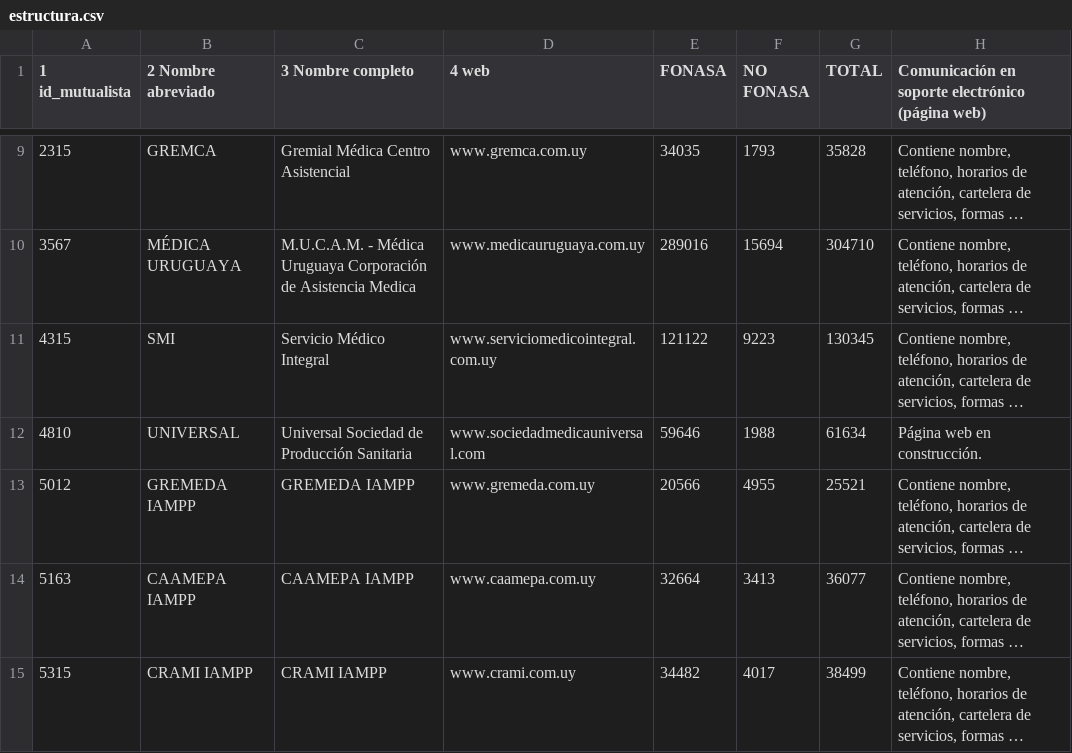
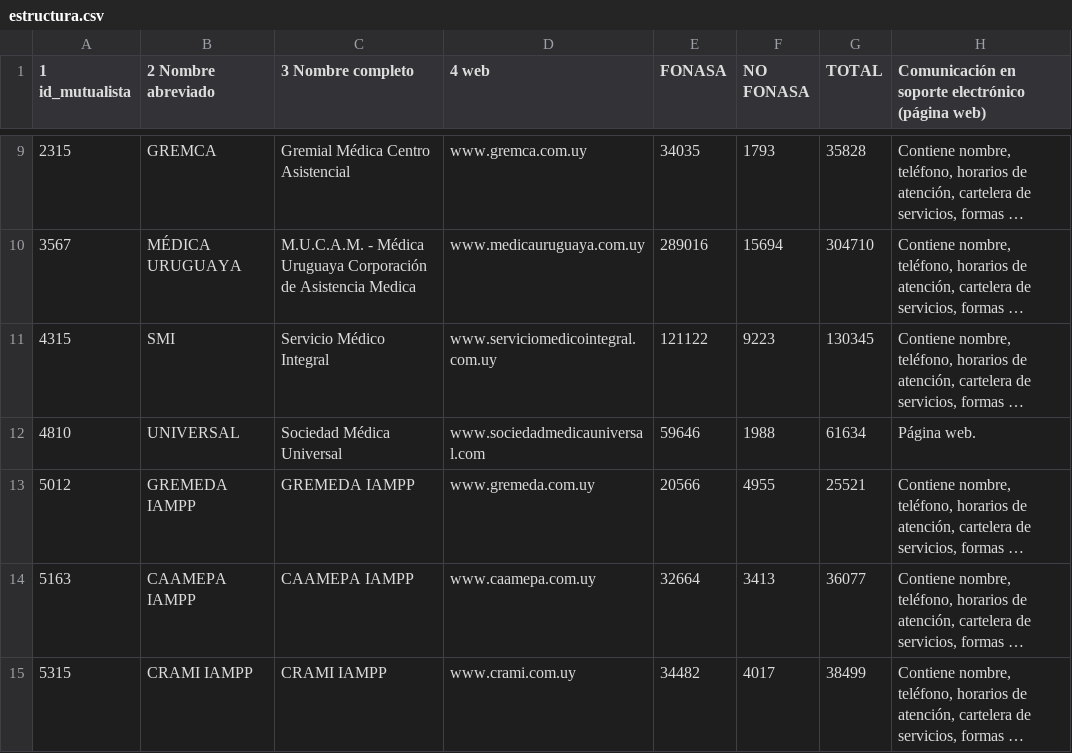
Before and after one commit to datauy/ATuServicio, a CSV file: db/data/2015/estructura.csv, drawn as a sheet; only a part is shown, gaps mark what is left out; long unchanged cells end in …; the diff names each change by its address in the sheet, - before the commit and + after, or states it on an @@ line.

Commit message:
Fix data for provider 4810

```diff
--- a/db/data/2015/estructura.csv
+++ b/db/data/2015/estructura.csv
-C12 (3 Nombre completo): Universal Sociedad de Producción Sanitaria
+C12 (3 Nombre completo): Sociedad Médica Universal
-H12: Página web en construcción.
+H12: Página web.
```
Also changed, not shown: db/data/2015/sedes.csv.
